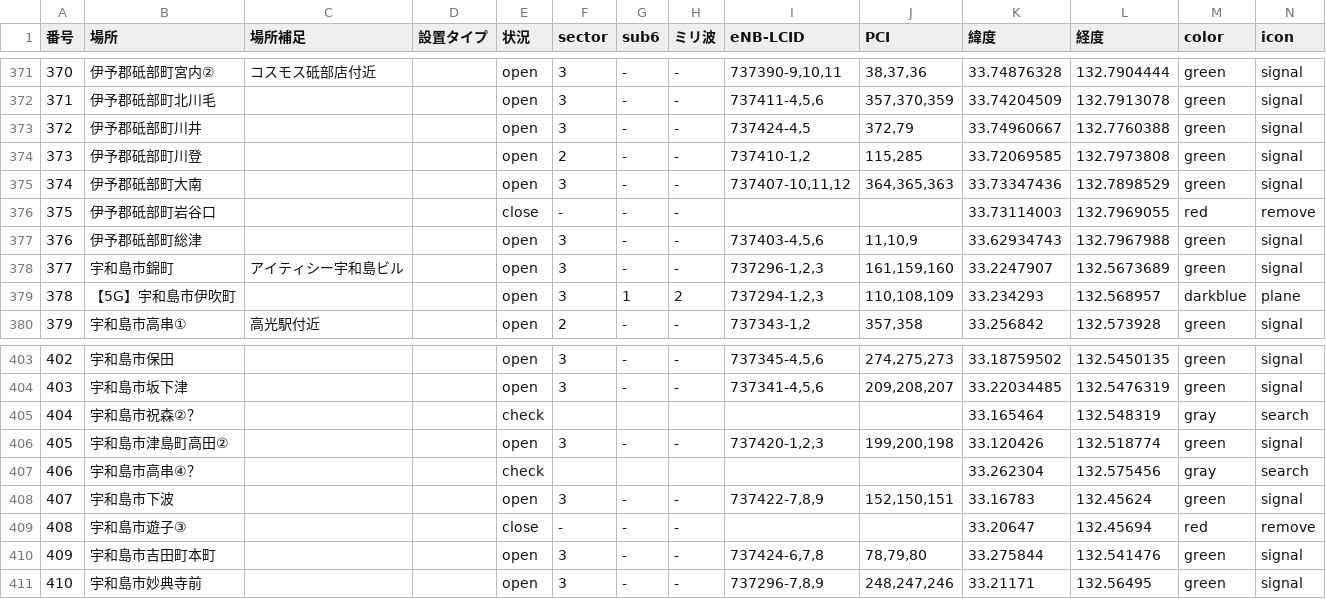
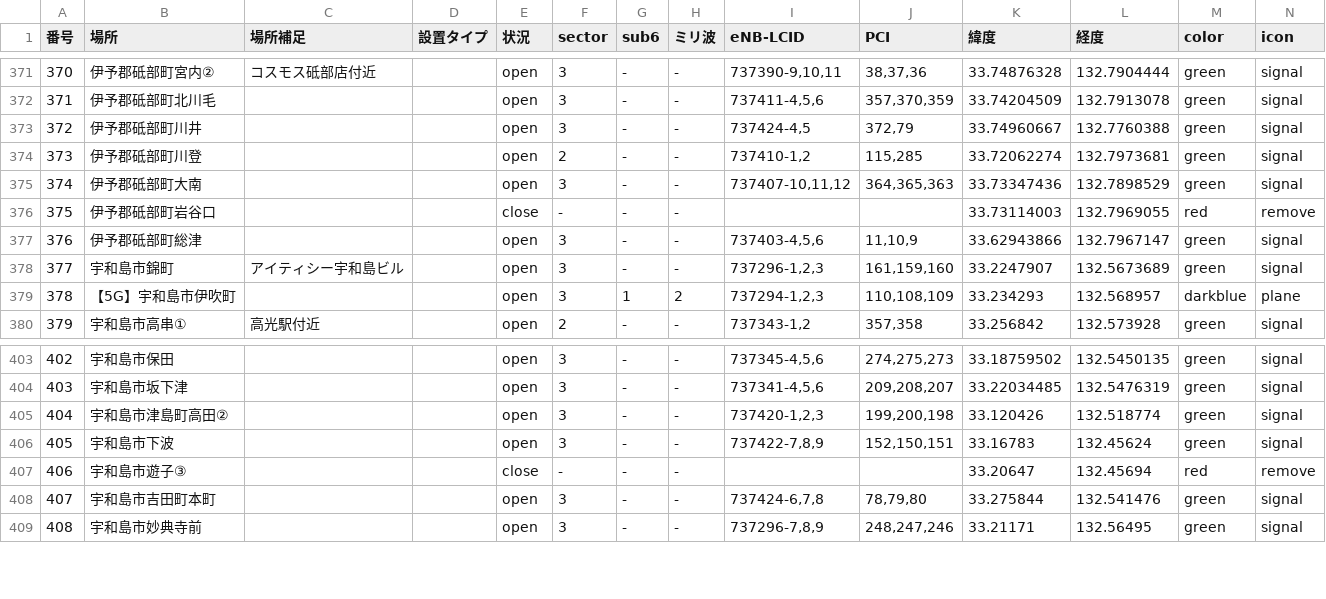
Before and after one commit to raku10ehime/map, a CSV file: ehime.csv, drawn as a sheet; only a part is shown, gaps mark what is left out; removed rows and columns are numbered as before the commit, all else as after; the diff names each change by its address in the sheet, - before the commit and + after, or states it on an @@ line.

```diff
--- a/ehime.csv
+++ b/ehime.csv
-K374 (緯度): 33.72069585
+K374 (緯度): 33.72062274
-L374 (経度): 132.7973808
+L374 (経度): 132.7973681
-K377 (緯度): 33.62934743
+K377 (緯度): 33.62943866
-L377 (経度): 132.7967988
+L377 (経度): 132.7967147
-row 405: 404 | 宇和島市祝森②？ |  |  | check |  |  |  |  |  | 33.165464 | 132.548319 | gray | search
@@ column A (番号) renumbered from row 405 down @@
-row 407: 406 | 宇和島市高串④？ |  |  | check |  |  |  |  |  | 33.262304 | 132.575456 | gray | search
```
Also changed, not shown: musen.csv, 2 other files.
